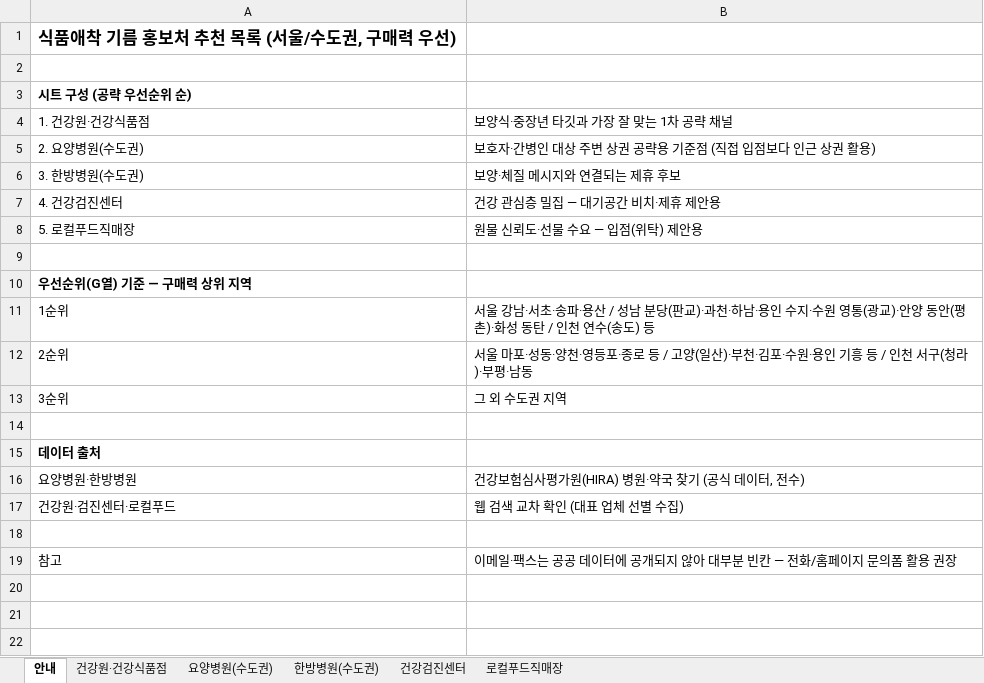
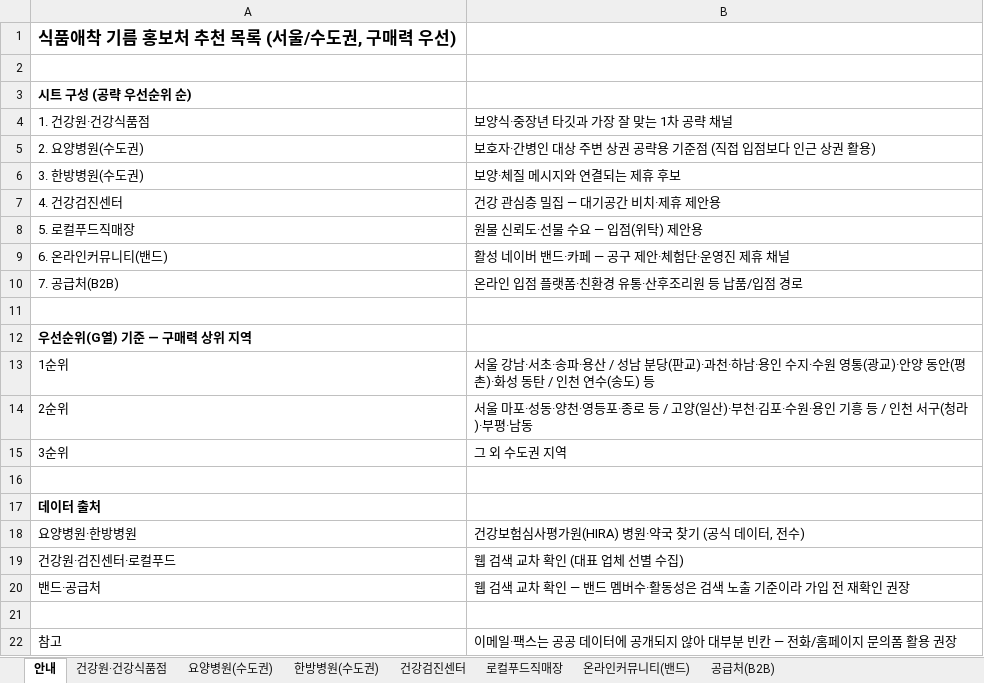
Before and after one commit to kotkim8210/kotkim8210, an Excel workbook: 홍보처_추천목록.xlsx, sheet 안내, drawn as a sheet; values as stored, in another font and other column widths than the file's, no borders; the diff names each change by its address in the sheet, - before the commit and + after, or states it on an @@ line.

```diff
--- a/홍보처_추천목록.xlsx (sheet 안내)
+++ b/홍보처_추천목록.xlsx (sheet 안내)
+sheet tab: 온라인커뮤니티(밴드)
+sheet tab: 공급처(B2B)
+row 9: 6. 온라인커뮤니티(밴드) | 활성 네이버 밴드·카페 — 공구 제안·체험단·운영진 제휴 채널
+row 10: 7. 공급처(B2B) | 온라인 입점 플랫폼·친환경 유통·산후조리원 등 납품/입점 경로
+row 20: 밴드·공급처 | 웹 검색 교차 확인 — 밴드 멤버수·활동성은 검색 노출 기준이라 가입 전 재확인 권장
```
Also changed, not shown: 2 other files.
